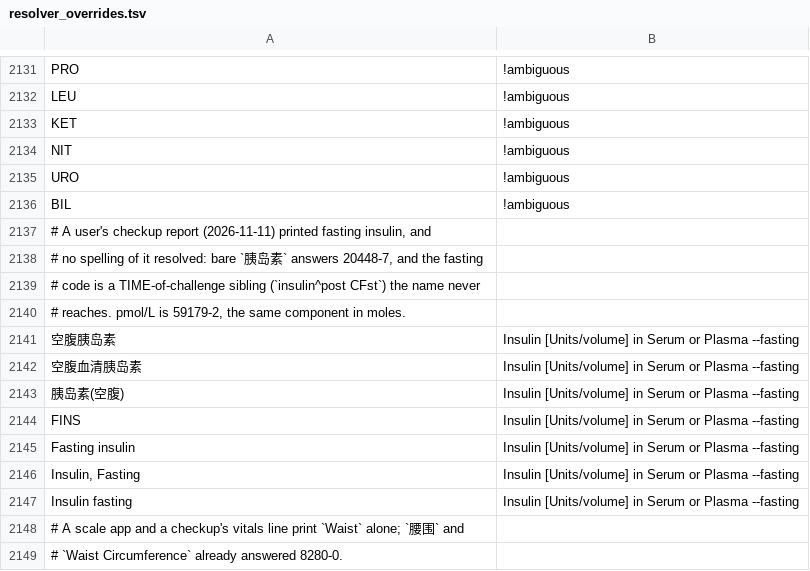
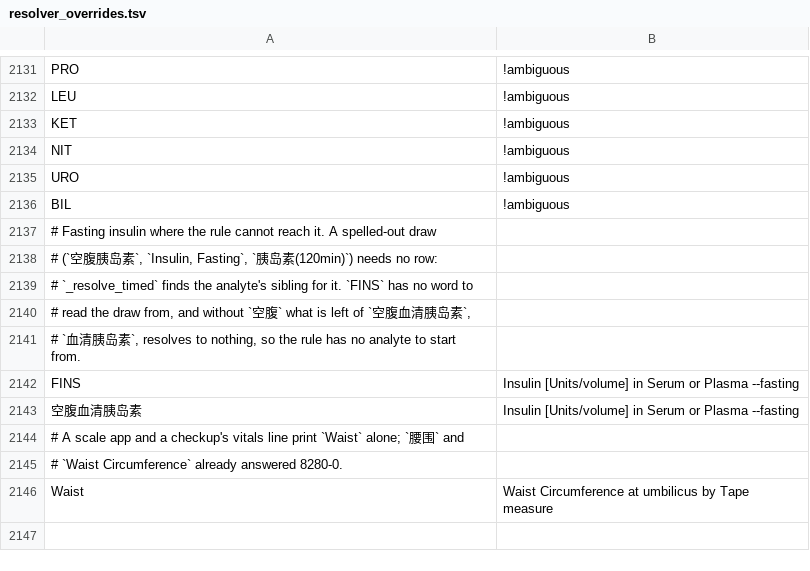
Before and after one commit to thetahealth/mirobody, a TSV file: mirobody/res/loinc/resolver_overrides.tsv, drawn as a sheet; only a part is shown, gaps mark what is left out; the shorter side is filled out with more unchanged rows.

```diff
--- a/mirobody/res/loinc/resolver_overrides.tsv
+++ b/mirobody/res/loinc/resolver_overrides.tsv
@@ -2136,13 +2136,9 @@ URO	!ambiguous
 BIL	!ambiguous
-# A user's checkup report (2026-11-11) printed fasting insulin, and
-# no spelling of it resolved: bare `胰岛素` answers 20448-7, and the fasting
-# code is a TIME-of-challenge sibling (`insulin^post CFst`) the name never
-# reaches. pmol/L is 59179-2, the same component in moles.
-空腹胰岛素	Insulin [Units/volume] in Serum or Plasma --fasting
+# Fasting insulin where the rule cannot reach it. A spelled-out draw
+# (`空腹胰岛素`, `Insulin, Fasting`, `胰岛素(120min)`) needs no row:
+# `_resolve_timed` finds the analyte's sibling for it. `FINS` has no word to
+# read the draw from, and without `空腹` what is left of `空腹血清胰岛素`,
+# `血清胰岛素`, resolves to nothing, so the rule has no analyte to start from.
+FINS	Insulin [Units/volume] in Serum or Plasma --fasting
 空腹血清胰岛素	Insulin [Units/volume] in Serum or Plasma --fasting
-胰岛素(空腹)	Insulin [Units/volume] in Serum or Plasma --fasting
-FINS	Insulin [Units/volume] in Serum or Plasma --fasting
-Fasting insulin	Insulin [Units/volume] in Serum or Plasma --fasting
-Insulin, Fasting	Insulin [Units/volume] in Serum or Plasma --fasting
-Insulin fasting	Insulin [Units/volume] in Serum or Plasma --fasting
 # A scale app and a checkup's vitals line print `Waist` alone; `腰围` and
```
Also changed, not shown: 8 other files.
